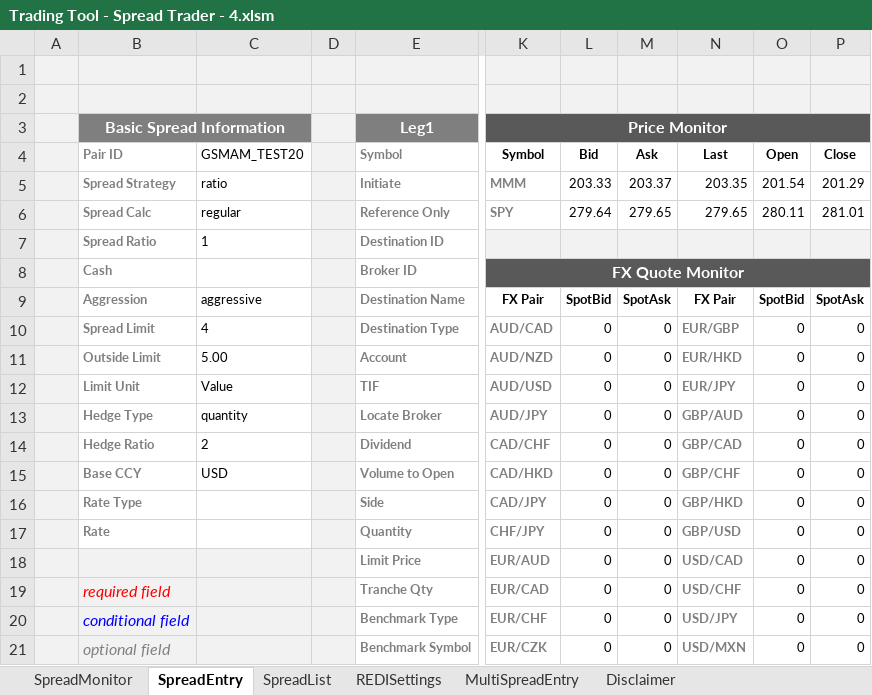
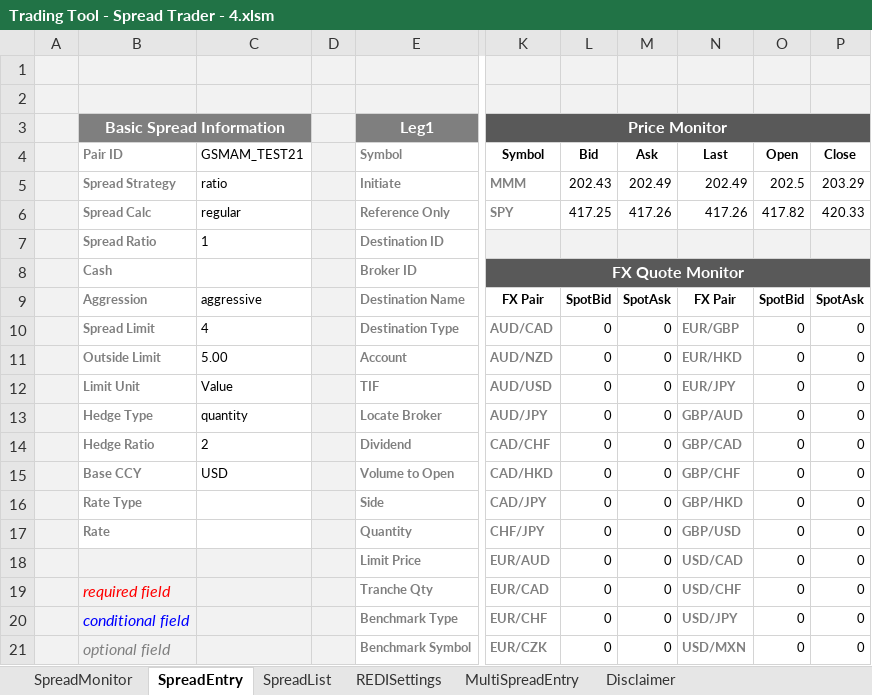
Before and after one commit to LSEG-API-Samples/Example.REDI.VB.ExcelExamples, an Excel workbook: Trading Tool - Spread Trader - 4.xlsm, sheet SpreadEntry, drawn as a sheet; only a part is shown, gaps mark what is left out; values as stored, in another font and other column widths than the file's, no borders; charts and pictures not drawn; the diff names each change by its address in the sheet, - before the commit and + after, or states it on an @@ line.

```diff
--- a/Trading Tool - Spread Trader - 4.xlsm (sheet SpreadEntry)
+++ b/Trading Tool - Spread Trader - 4.xlsm (sheet SpreadEntry)
-C4: GSMAM_TEST20
+C4: GSMAM_TEST21
-L5 (Bid): 203.33
+L5 (Bid): 202.43
-M5 (Ask): 203.37
+M5 (Ask): 202.49
-N5 (Last): 203.35
+N5 (Last): 202.49
-O5 (Open): 201.54
+O5 (Open): 202.5
-P5 (Close): 201.29
+P5 (Close): 203.29
-L6 (Bid): 279.64
+L6 (Bid): 417.25
-M6 (Ask): 279.65
+M6 (Ask): 417.26
-N6 (Last): 279.65
+N6 (Last): 417.26
-O6 (Open): 280.11
+O6 (Open): 417.82
-P6 (Close): 281.01
+P6 (Close): 420.33
```
Also changed, not shown: sheet SpreadList, charts or pictures.
